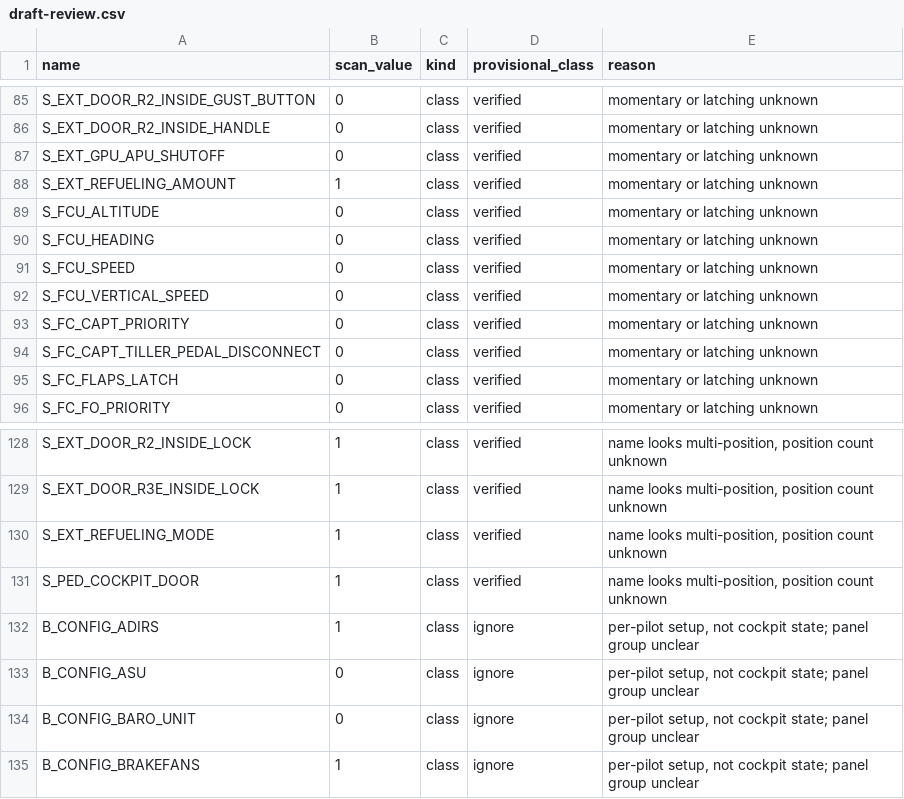
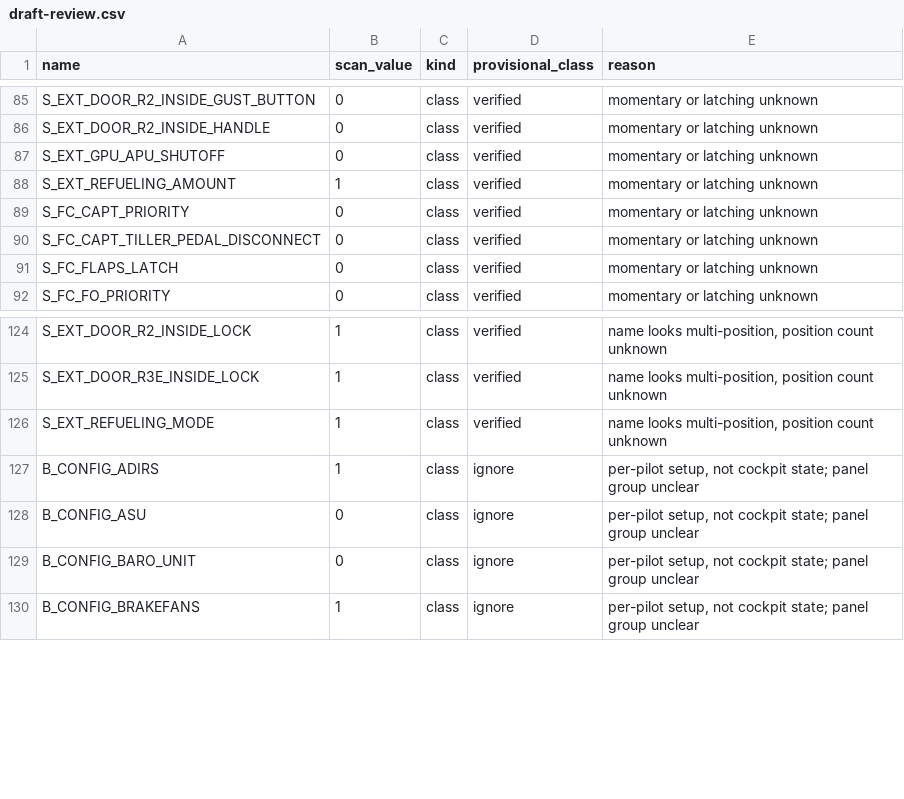
Before and after one commit to timperz-dsc/Crosscheck, a CSV file: profiles/fenix-a320/draft-review.csv, drawn as a sheet; only a part is shown, gaps mark what is left out.

```diff
--- a/profiles/fenix-a320/draft-review.csv
+++ b/profiles/fenix-a320/draft-review.csv
@@ -88,6 +88,2 @@ S_EXT_GPU_APU_SHUTOFF,0,class,verified,momentary or latching unknown
 S_EXT_REFUELING_AMOUNT,1,class,verified,momentary or latching unknown
-S_FCU_ALTITUDE,0,class,verified,momentary or latching unknown
-S_FCU_HEADING,0,class,verified,momentary or latching unknown
-S_FCU_SPEED,0,class,verified,momentary or latching unknown
-S_FCU_VERTICAL_SPEED,0,class,verified,momentary or latching unknown
 S_FC_CAPT_PRIORITY,0,class,verified,momentary or latching unknown
@@ -130,3 +126,2 @@ S_EXT_DOOR_R3E_INSIDE_LOCK,1,class,verified,"name looks multi-position, position
 S_EXT_REFUELING_MODE,1,class,verified,"name looks multi-position, position count unknown"
-S_PED_COCKPIT_DOOR,1,class,verified,"name looks multi-position, position count unknown"
 B_CONFIG_ADIRS,1,class,ignore,"per-pilot setup, not cockpit state; panel group unclear"
```
Also changed, not shown: profiles/fenix-a320/unsynced.csv, 17 other files.
